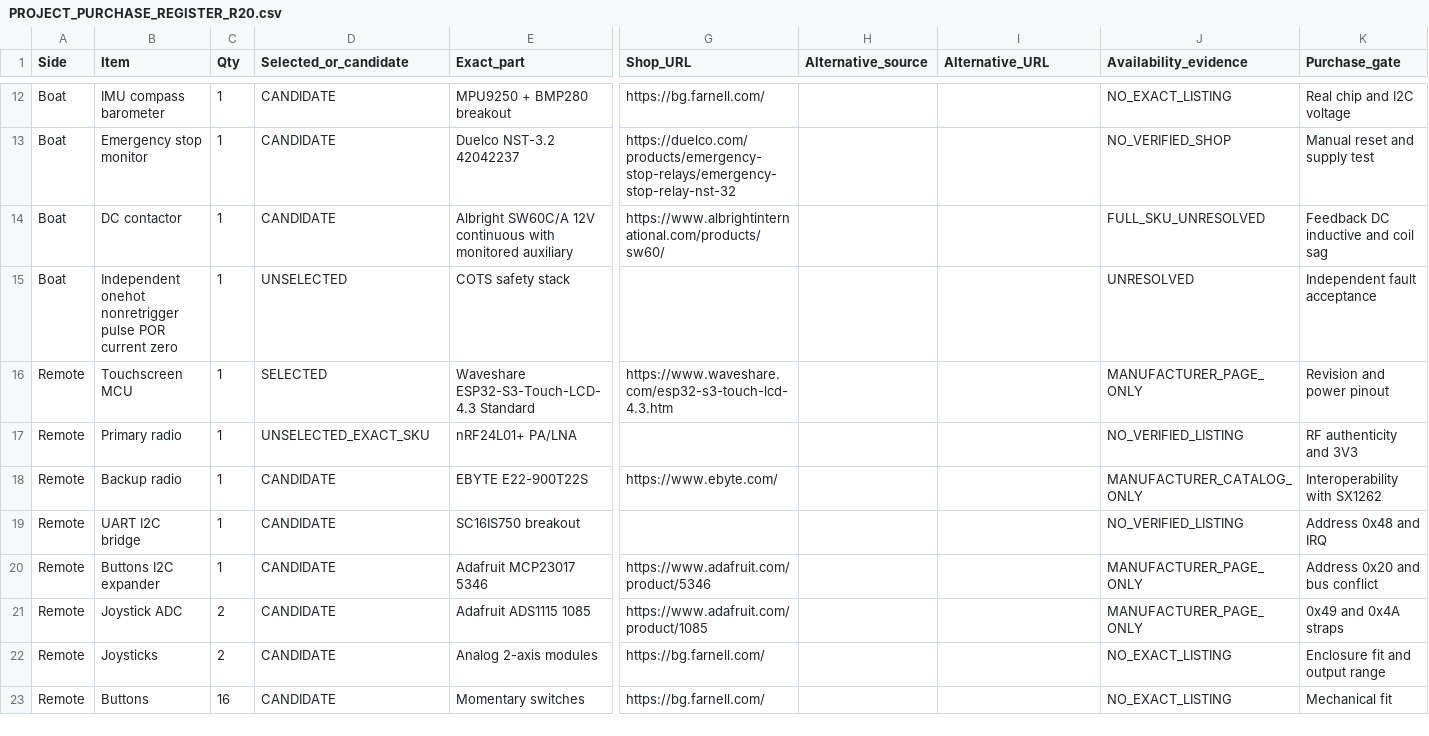
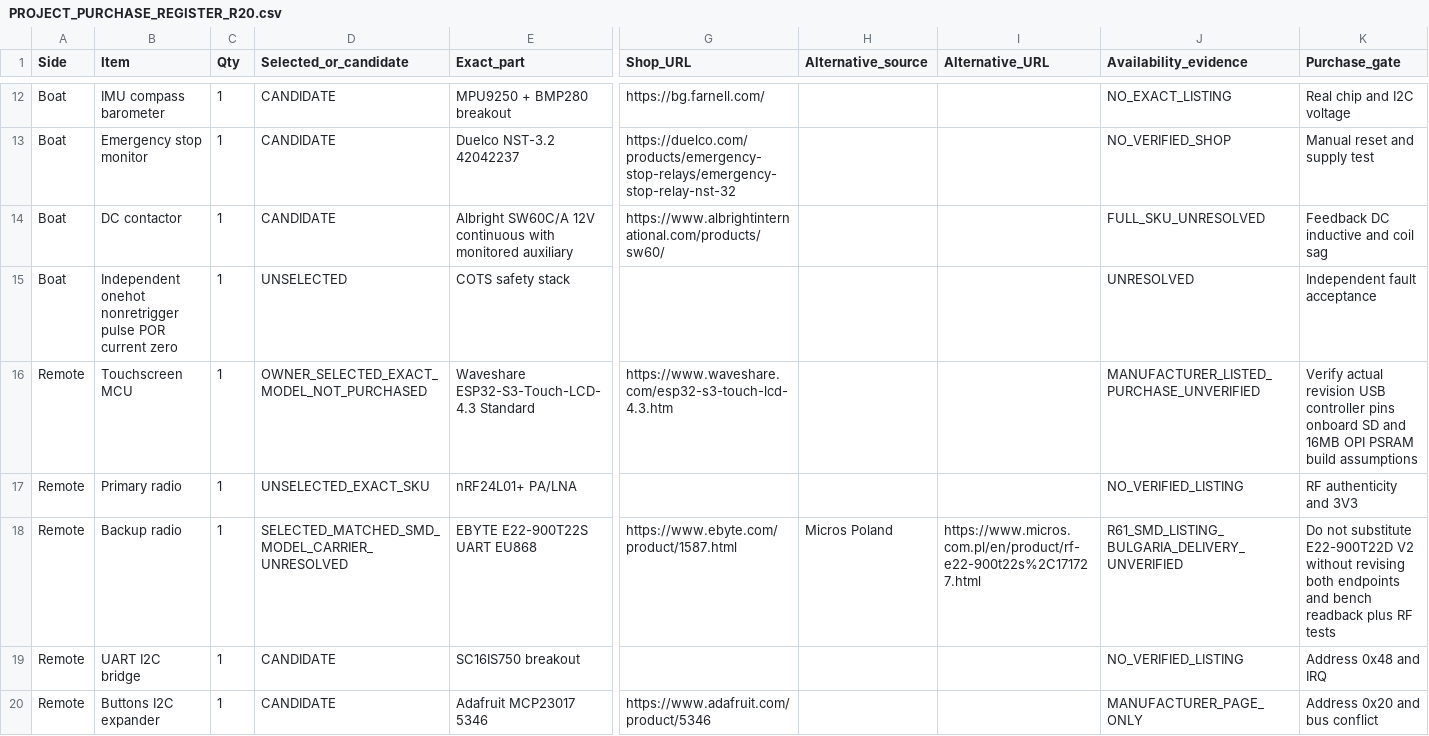
Before and after one commit to vankatad4-hue/BaitBoat-Update, a CSV file: docs/PROJECT_PURCHASE_REGISTER_R20.csv, drawn as a sheet; only a part is shown, gaps mark what is left out; the shorter side is filled out with more unchanged rows; the diff covers the shown part only; the diff names each change by its address in the sheet, - before the commit and + after, or states it on an @@ line.

Commit message:
R62 reconcile canonical purchase register with selected Boat/Remote endpoint SKUs and matched E22 SMD carrier gate

```diff
--- a/docs/PROJECT_PURCHASE_REGISTER_R20.csv
+++ b/docs/PROJECT_PURCHASE_REGISTER_R20.csv
-D16 (Selected_or_candidate): SELECTED
+D16 (Selected_or_candidate): OWNER_SELECTED_EXACT_MODEL_NOT_PURCHASED
-J16 (Availability_evidence): MANUFACTURER_PAGE_ONLY
+J16 (Availability_evidence): MANUFACTURER_LISTED_PURCHASE_UNVERIFIED
-K16 (Purchase_gate): Revision and power pinout
+K16 (Purchase_gate): Verify actual revision USB controller pins onboard SD and 16MB OPI PSRAM build assumptions
-D18 (Selected_or_candidate): CANDIDATE
+D18 (Selected_or_candidate): SELECTED_MATCHED_SMD_MODEL_CARRIER_UNRESOLVED
-E18 (Exact_part): EBYTE E22-900T22S
+E18 (Exact_part): EBYTE E22-900T22S UART EU868
-G18 (Shop_URL): https://www.ebyte.com/
+G18 (Shop_URL): https://www.ebyte.com/product/1587.html
-H18 (Alternative_source): (empty)
+H18 (Alternative_source): Micros Poland
-I18 (Alternative_URL): (empty)
+I18 (Alternative_URL): https://www.micros.com.pl/en/product/rf-e22-900t22s%2C171727.html
-J18 (Availability_evidence): MANUFACTURER_CATALOG_ONLY
+J18 (Availability_evidence): R61_SMD_LISTING_BULGARIA_DELIVERY_UNVERIFIED
-K18 (Purchase_gate): Interoperability with SX1262
+K18 (Purchase_gate): Do not substitute E22-900T22D V2 without revising both endpoints and bench readback plus RF tests
```
Also changed, not shown: 23 edited cells elsewhere in this file.
